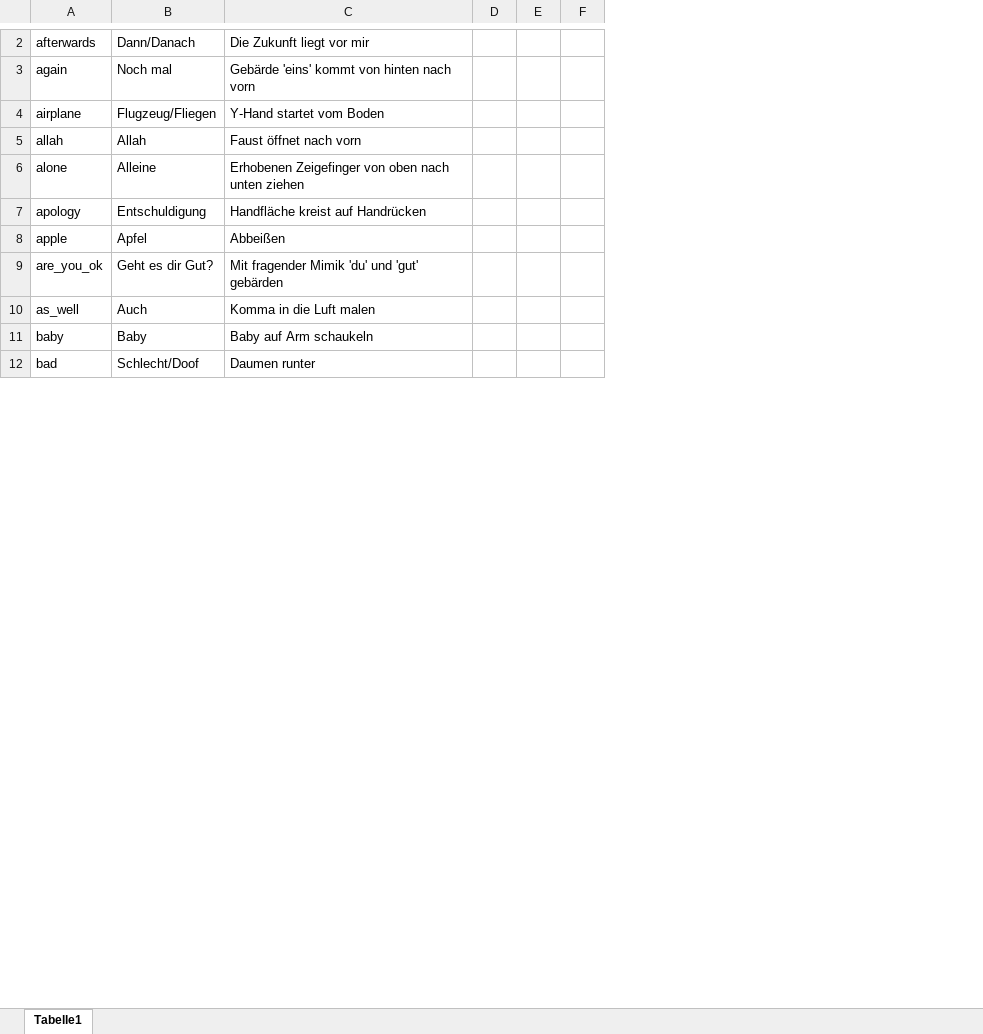
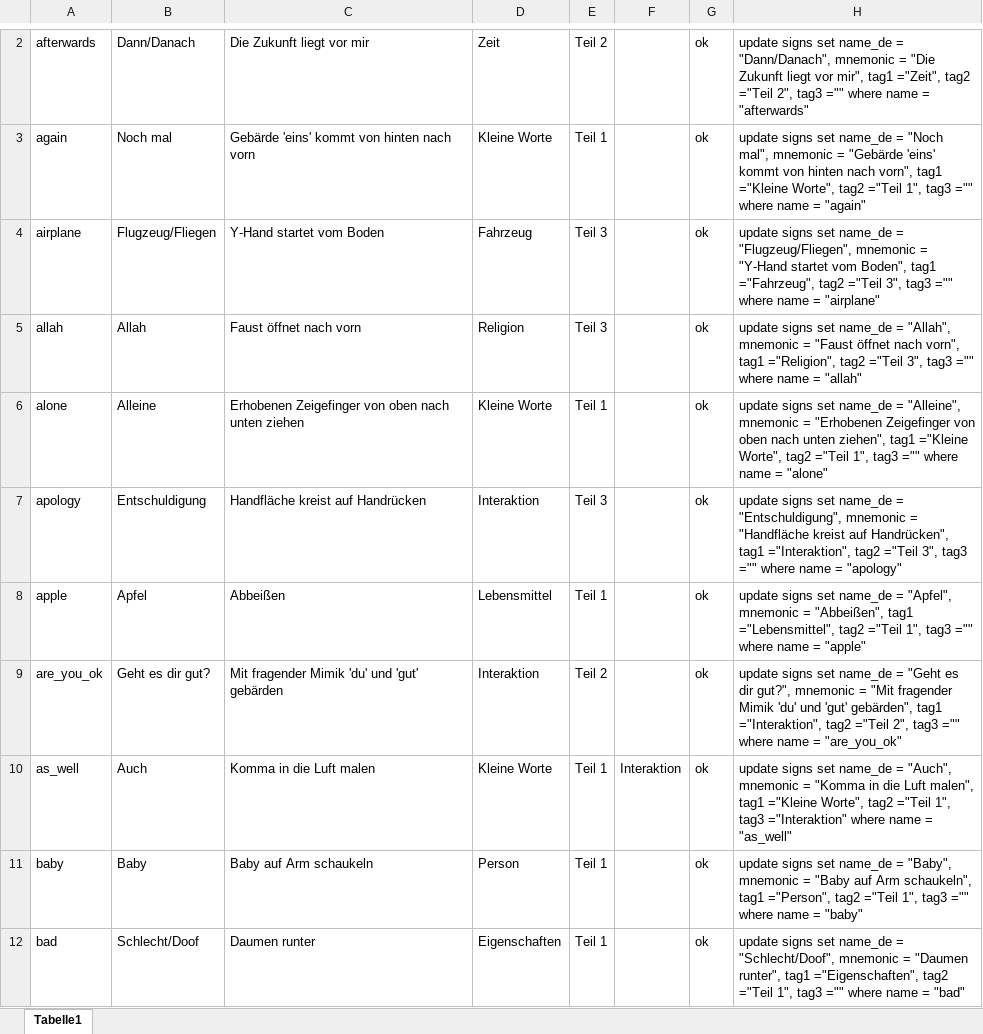
Before and after one commit to mseremet/UK-Gebaerden_Muensterland, an Excel workbook: database/VideosUkGebärden.xlsx, sheet Tabelle1, drawn as a sheet; only a part is shown, gaps mark what is left out; values as stored, in another font and other column widths than the file's, no borders; conditional formats and table styles not drawn; removed rows and columns are numbered as before the commit, all else as after; the diff covers the shown part only; the diff names each change by its address in the sheet, - before the commit and + after, or states it on an @@ line.

Commit message:
#84 #97 Adding sql update and insert statements for old and new signs. Deleting SQLGenerator.xlsx as there should be one file to define the sign names.

```diff
--- a/database/VideosUkGebärden.xlsx (sheet Tabelle1)
+++ b/database/VideosUkGebärden.xlsx (sheet Tabelle1)
-column D, empty
-column E, empty
-column F, empty
+column D, rows 2-12: Zeit | Kleine Worte | Fahrzeug | Religion | Kleine Worte | Interaktion | Lebensmittel | Interaktion | Kleine Worte | Person | Eigenschaften
+column E, rows 2-12: Teil 2 | Teil 1 | Teil 3 | Teil 3 | Teil 1 | Teil 3 | Teil 1 | Teil 2 | Teil 1 | Teil 1 | Teil 1
+column F, row 10: Interaktion
+column G, rows 2-12: all ok
+column H, rows 2-12: update signs set name_de = "Dann/Danach", mnemonic = "Die Zukunft liegt vor mir", tag1 ="Zeit", tag2 ="Teil 2", tag3 ="" where name = "afterwards" | update signs set name_de = "Noch mal", mnemonic = "Gebärde 'eins' kommt von hinten nach vorn", tag1 ="Kleine Worte", tag2 ="Teil 1", tag3 ="" where name = "again" | update signs set name_de = "Flugzeug/Fliegen", mnemonic = "Y-Hand startet vom Boden", tag1 ="Fahrzeug", tag2 ="Teil 3", tag3 ="" where name = "airplane" | update signs set name_de = "Allah", mnemonic = "Faust öffnet nach vorn", tag1 ="Religion", tag2 ="Teil 3", tag3 ="" where name = "allah" | update signs set name_de = "Alleine", mnemonic = "Erhobenen Zeigefinger von oben nach unten ziehen", tag1 ="Kleine Worte", tag2 ="Teil 1", tag3 ="" where name = "alone" | update signs set name_de = "Entschuldigung", mnemonic = "Handfläche kreist auf Handrücken", tag1 ="Interaktion", tag2 ="Teil 3", tag3 ="" where name = "apology" | update signs set name_de = "Apfel", mnemonic = "Abbeißen", tag1 ="Lebensmittel", tag2 ="Teil 1", tag3 ="" where name = "apple" | update signs set name_de = "Geht es dir gut?", mnemonic = "Mit fragender Mimik 'du' und 'gut' gebärden", tag1 ="Interaktion", tag2 ="Teil 2", tag3 ="" where name = "are_you_ok" | update signs set name_de = "Auch", mnemonic = "Komma in die Luft malen", tag1 ="Kleine Worte", tag2 ="Teil 1", tag3 ="Interaktion" where name = "as_well" | update signs set name_de = "Baby", mnemonic = "Baby auf Arm schaukeln", tag1 ="Person", tag2 ="Teil 1", tag3 ="" where name = "baby" | update signs set name_de = "Schlecht/Doof", mnemonic = "Daumen runter", tag1 ="Eigenschaften", tag2 ="Teil 1", tag3 ="" where name = "bad"
-B9: Geht es dir Gut?
+B9: Geht es dir gut?
```
Also changed, not shown: 54 added rows, 55 removed rows and 9 edited cells elsewhere in this sheet, 1 other file.
